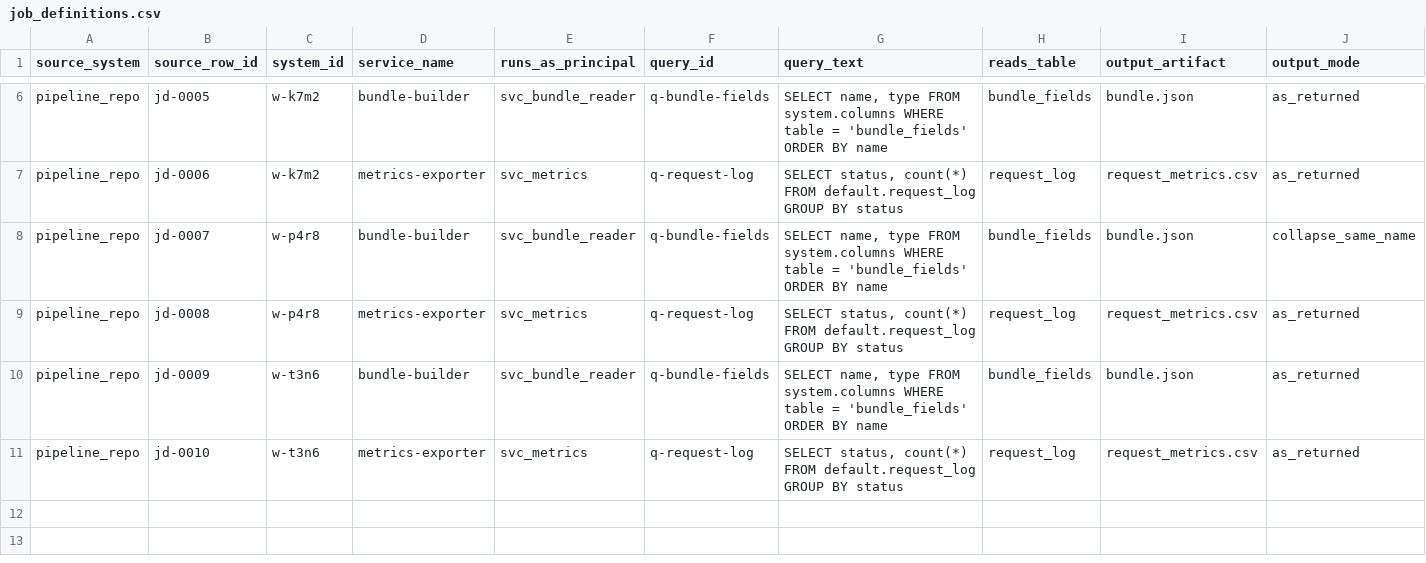
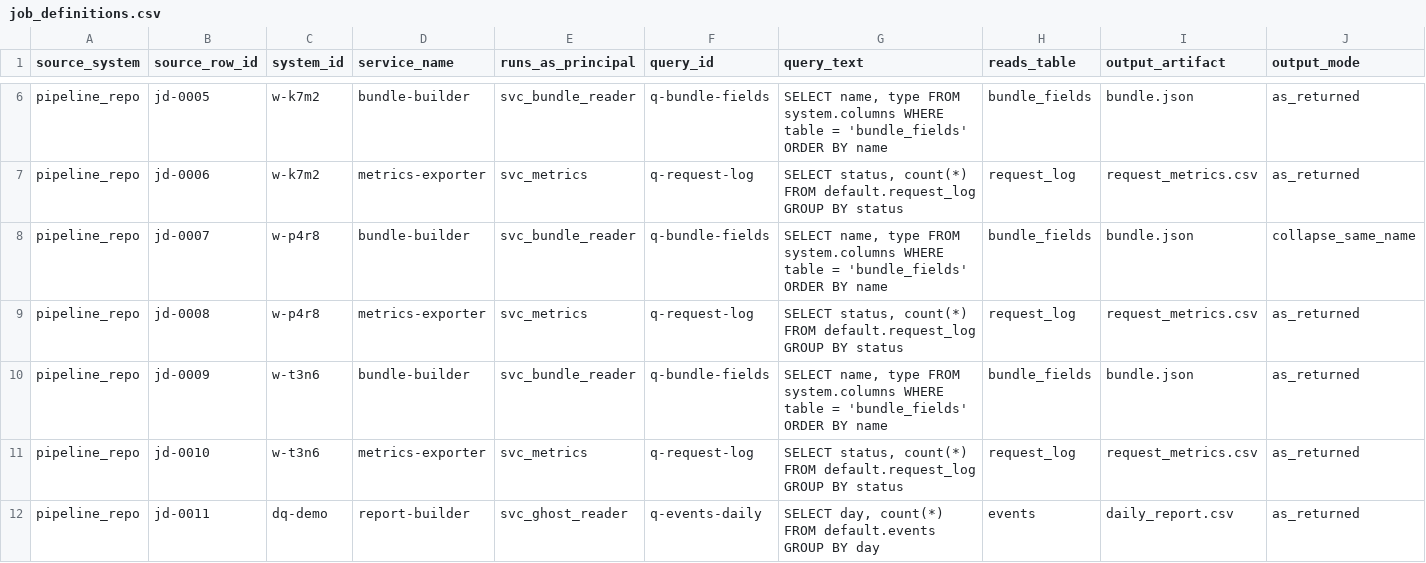
Before and after one commit to alleti01/Domino, a CSV file: zetaris/sources/job_definitions.csv, drawn as a sheet; only a part is shown, gaps mark what is left out; the diff names each change by its address in the sheet, - before the commit and + after, or states it on an @@ line.

```diff
--- a/zetaris/sources/job_definitions.csv
+++ b/zetaris/sources/job_definitions.csv
+row 12: pipeline_repo | jd-0011 | dq-demo | report-builder | svc_ghost_reader | q-events-daily | SELECT day, count(*) FROM default.events GROUP BY day | events | daily_report.csv | as_returned
```
Also changed, not shown: zetaris/sources/access_grants.csv, zetaris/sources/change_records.csv, 26 other files.
